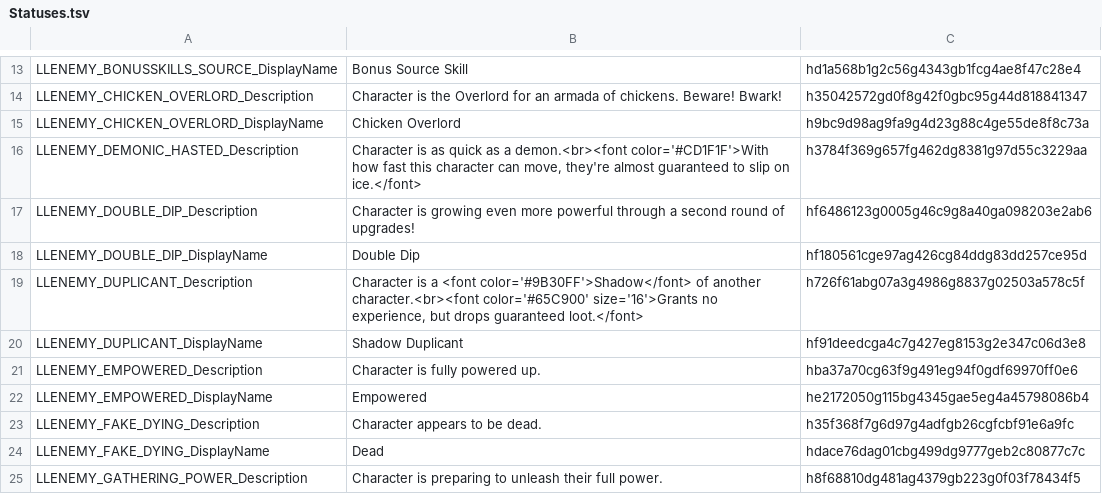
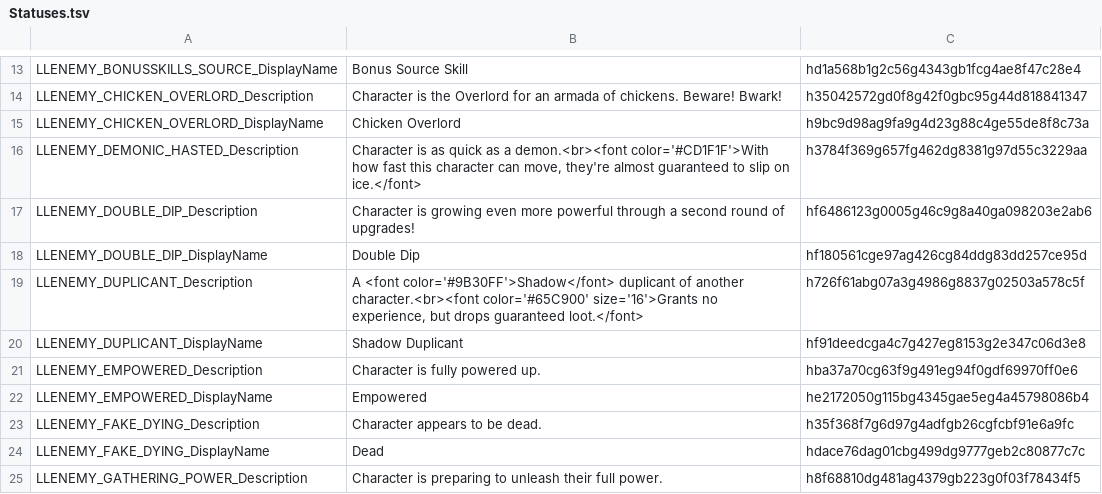
Before and after one commit to LaughingLeader-DOS2-Mods/SuperEnemyUpgradeOverhaul, a TSV file: LocalKeys/Statuses.tsv, drawn as a sheet; only a part is shown, gaps mark what is left out.

```diff
--- a/LocalKeys/Statuses.tsv
+++ b/LocalKeys/Statuses.tsv
@@ -18,3 +18,3 @@ LLENEMY_DOUBLE_DIP_Description	Character is growing even more powerful through a
 LLENEMY_DOUBLE_DIP_DisplayName	Double Dip	hf180561cge97ag426cg84ddg83dd257ce95d
-LLENEMY_DUPLICANT_Description	Character is a <font color='#9B30FF'>Shadow</font> of another character.<br><font color='#65C900' size='16'>Grants no experience, but drops guaranteed loot.</font>	h726f61abg07a3g4986g8837g02503a578c5f
+LLENEMY_DUPLICANT_Description	A <font color='#9B30FF'>Shadow</font> duplicant of another character.<br><font color='#65C900' size='16'>Grants no experience, but drops guaranteed loot.</font>	h726f61abg07a3g4986g8837g02503a578c5f
 LLENEMY_DUPLICANT_DisplayName	Shadow Duplicant	hf91deedcga4c7g427eg8153g2e347c06d3e8
```
Also changed, not shown: 13 other files.
